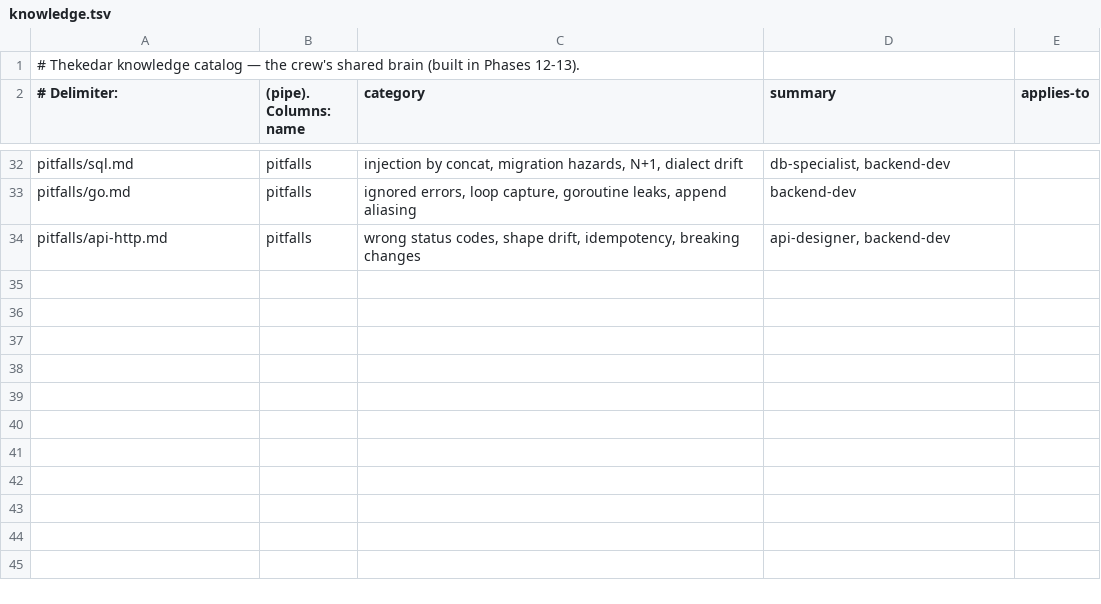
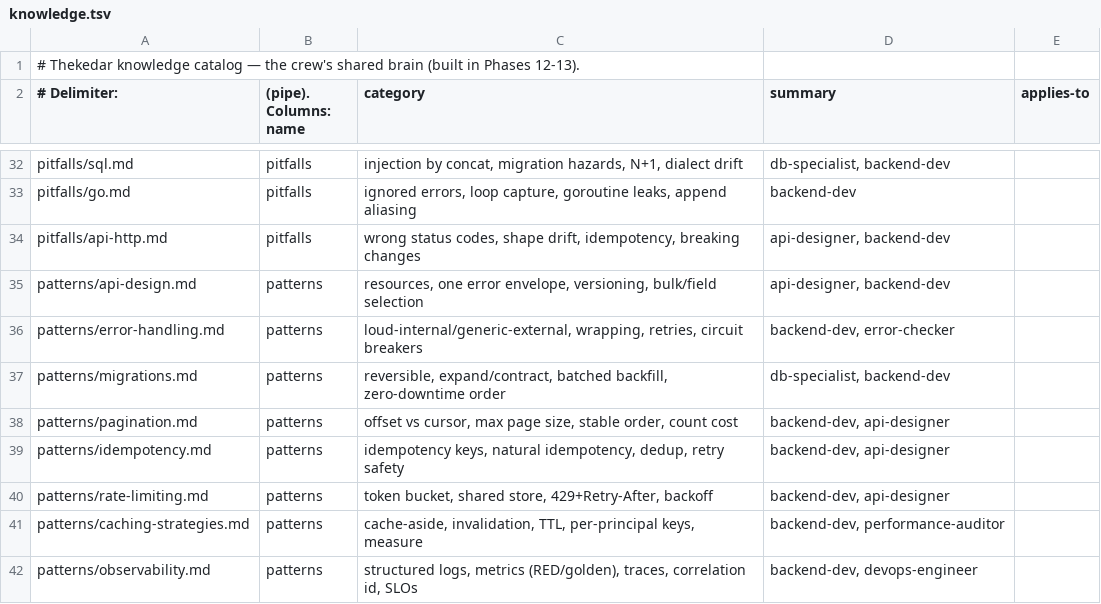
Before and after one commit to soumyachk101/Thekedar, a TSV file: catalog/knowledge.tsv, drawn as a sheet; only a part is shown, gaps mark what is left out.

```diff
--- a/catalog/knowledge.tsv
+++ b/catalog/knowledge.tsv
@@ -34 +34,9 @@ pitfalls/go.md | pitfalls | ignored errors, loop capture, goroutine leaks, appen
 pitfalls/api-http.md | pitfalls | wrong status codes, shape drift, idempotency, breaking changes | api-designer, backend-dev
+patterns/api-design.md | patterns | resources, one error envelope, versioning, bulk/field selection | api-designer, backend-dev
+patterns/error-handling.md | patterns | loud-internal/generic-external, wrapping, retries, circuit breakers | backend-dev, error-checker
+patterns/migrations.md | patterns | reversible, expand/contract, batched backfill, zero-downtime order | db-specialist, backend-dev
+patterns/pagination.md | patterns | offset vs cursor, max page size, stable order, count cost | backend-dev, api-designer
+patterns/idempotency.md | patterns | idempotency keys, natural idempotency, dedup, retry safety | backend-dev, api-designer
+patterns/rate-limiting.md | patterns | token bucket, shared store, 429+Retry-After, backoff | backend-dev, api-designer
+patterns/caching-strategies.md | patterns | cache-aside, invalidation, TTL, per-principal keys, measure | backend-dev, performance-auditor
+patterns/observability.md | patterns | structured logs, metrics (RED/golden), traces, correlation id, SLOs | backend-dev, devops-engineer
```
Also changed, not shown: catalog/agents.tsv, 10 other files.
